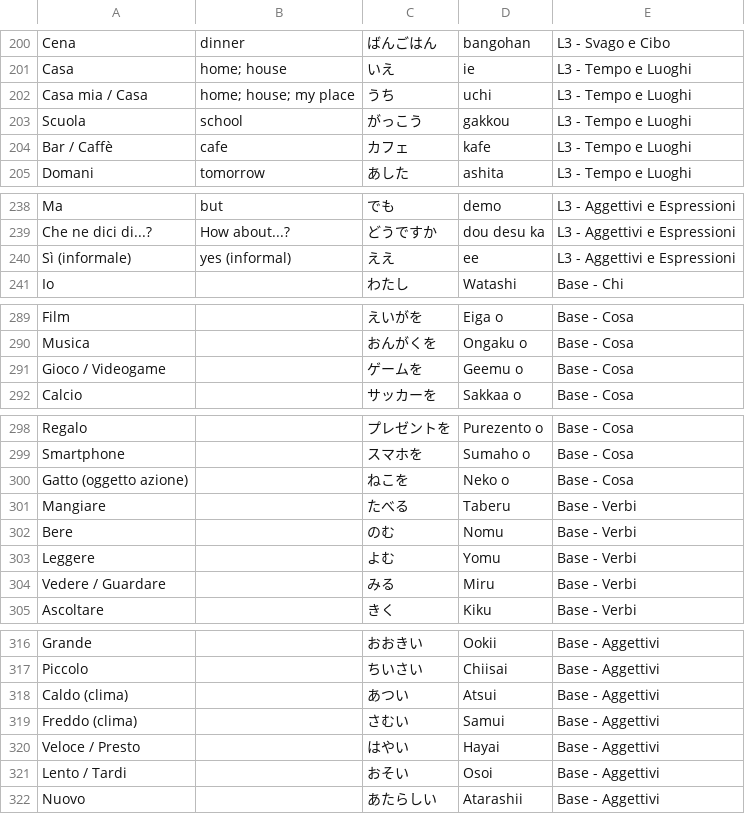
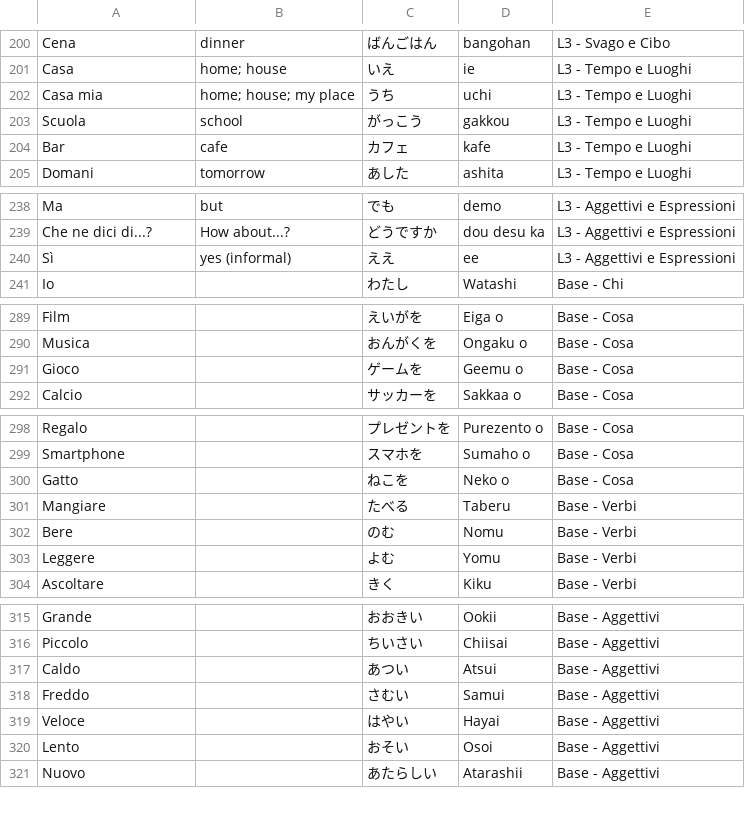
Before and after one commit to cecifabrizio-beep/japan, a CSV file: importa.csv, drawn as a sheet; only a part is shown, gaps mark what is left out.

Commit message:
Update importa.csv

```diff
--- a/importa.csv
+++ b/importa.csv
@@ -201,5 +201,5 @@ Cena,dinner,ばんごはん,bangohan,L3 - Svago e Cibo
 Casa,home; house,いえ,ie,L3 - Tempo e Luoghi
-Casa mia / Casa,home; house; my place,うち,uchi,L3 - Tempo e Luoghi
+Casa mia ,home; house; my place,うち,uchi,L3 - Tempo e Luoghi
 Scuola,school,がっこう,gakkou,L3 - Tempo e Luoghi
-Bar / Caffè,cafe,カフェ,kafe,L3 - Tempo e Luoghi
+Bar,cafe,カフェ,kafe,L3 - Tempo e Luoghi
 Domani,tomorrow,あした,ashita,L3 - Tempo e Luoghi
@@ -239,3 +239,3 @@ Ma,but,でも,demo,L3 - Aggettivi e Espressioni
 Che ne dici di...?,How about...?,どうですか,dou desu ka,L3 - Aggettivi e Espressioni
-Sì (informale),yes (informal),ええ,ee,L3 - Aggettivi e Espressioni
+Sì ,yes (informal),ええ,ee,L3 - Aggettivi e Espressioni
 Io, ,わたし,Watashi,Base - Chi
@@ -290,3 +290,3 @@ Film, ,えいがを,Eiga o,Base - Cosa
 Musica, ,おんがくを,Ongaku o,Base - Cosa
-Gioco / Videogame, ,ゲームを,Geemu o,Base - Cosa
+Gioco , ,ゲームを,Geemu o,Base - Cosa
 Calcio, ,サッカーを,Sakkaa o,Base - Cosa
@@ -299,3 +299,3 @@ Regalo, ,プレゼントを,Purezento o,Base - Cosa
 Smartphone, ,スマホを,Sumaho o,Base - Cosa
-Gatto (oggetto azione), ,ねこを,Neko o,Base - Cosa
+Gatto , ,ねこを,Neko o,Base - Cosa
 Mangiare, ,たべる,Taberu,Base - Verbi
@@ -303,3 +303,2 @@ Bere, ,のむ,Nomu,Base - Verbi
 Leggere, ,よむ,Yomu,Base - Verbi
-Vedere / Guardare, ,みる,Miru,Base - Verbi
 Ascoltare, ,きく,Kiku,Base - Verbi
@@ -317,6 +316,6 @@ Grande, ,おおきい,Ookii,Base - Aggettivi
 Piccolo, ,ちいさい,Chiisai,Base - Aggettivi
-Caldo (clima), ,あつい,Atsui,Base - Aggettivi
-Freddo (clima), ,さむい,Samui,Base - Aggettivi
-Veloce / Presto, ,はやい,Hayai,Base - Aggettivi
-Lento / Tardi, ,おそい,Osoi,Base - Aggettivi
+Caldo, ,あつい,Atsui,Base - Aggettivi
+Freddo, ,さむい,Samui,Base - Aggettivi
+Veloce, ,はやい,Hayai,Base - Aggettivi
+Lento, ,おそい,Osoi,Base - Aggettivi
 Nuovo, ,あたらしい,Atarashii,Base - Aggettivi
```
